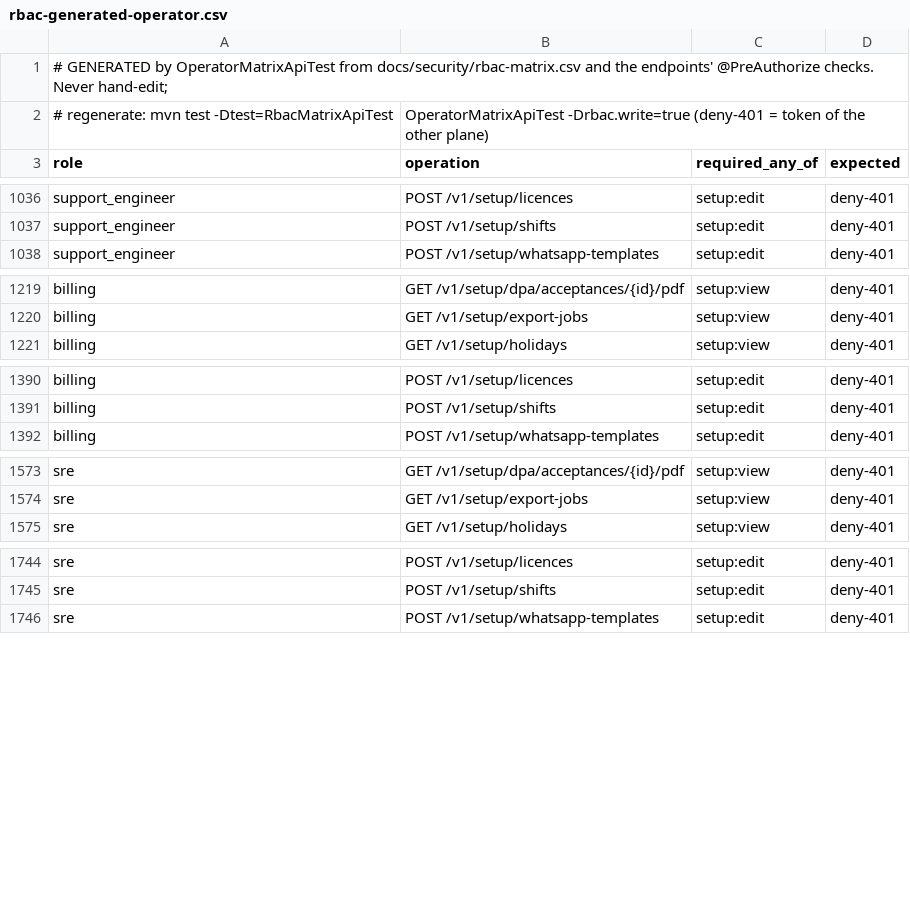
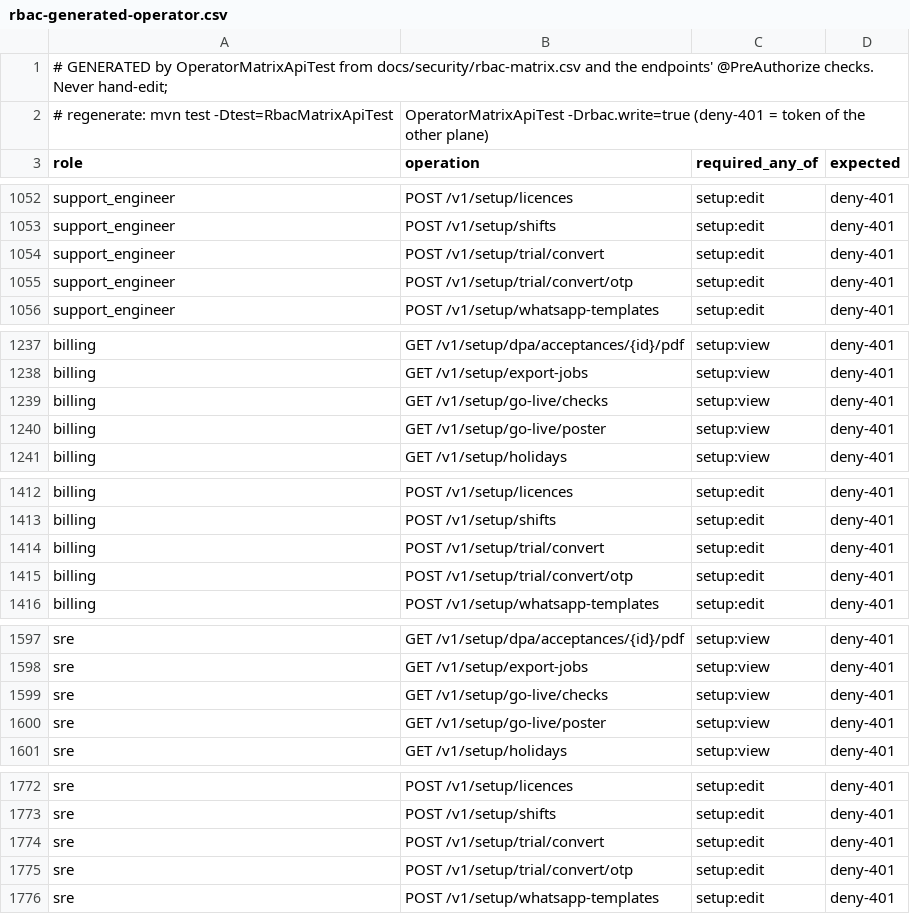
Before and after one commit to silpachandran08-web/Nabd, a CSV file: docs/security/rbac-generated-operator.csv, drawn as a sheet; only a part is shown, gaps mark what is left out; the diff covers the shown part only.

```diff
--- a/docs/security/rbac-generated-operator.csv
+++ b/docs/security/rbac-generated-operator.csv
@@ -1037,2 +1053,4 @@ support_engineer,POST /v1/setup/licences,setup:edit,deny-401
 support_engineer,POST /v1/setup/shifts,setup:edit,deny-401
+support_engineer,POST /v1/setup/trial/convert,setup:edit,deny-401
+support_engineer,POST /v1/setup/trial/convert/otp,setup:edit,deny-401
 support_engineer,POST /v1/setup/whatsapp-templates,setup:edit,deny-401
@@ -1220,2 +1238,4 @@ billing,GET /v1/setup/dpa/acceptances/{id}/pdf,setup:view,deny-401
 billing,GET /v1/setup/export-jobs,setup:view,deny-401
+billing,GET /v1/setup/go-live/checks,setup:view,deny-401
+billing,GET /v1/setup/go-live/poster,setup:view,deny-401
 billing,GET /v1/setup/holidays,setup:view,deny-401
@@ -1391,2 +1413,4 @@ billing,POST /v1/setup/licences,setup:edit,deny-401
 billing,POST /v1/setup/shifts,setup:edit,deny-401
+billing,POST /v1/setup/trial/convert,setup:edit,deny-401
+billing,POST /v1/setup/trial/convert/otp,setup:edit,deny-401
 billing,POST /v1/setup/whatsapp-templates,setup:edit,deny-401
@@ -1574,2 +1598,4 @@ sre,GET /v1/setup/dpa/acceptances/{id}/pdf,setup:view,deny-401
 sre,GET /v1/setup/export-jobs,setup:view,deny-401
+sre,GET /v1/setup/go-live/checks,setup:view,deny-401
+sre,GET /v1/setup/go-live/poster,setup:view,deny-401
 sre,GET /v1/setup/holidays,setup:view,deny-401
@@ -1745,2 +1773,4 @@ sre,POST /v1/setup/licences,setup:edit,deny-401
 sre,POST /v1/setup/shifts,setup:edit,deny-401
+sre,POST /v1/setup/trial/convert,setup:edit,deny-401
+sre,POST /v1/setup/trial/convert/otp,setup:edit,deny-401
 sre,POST /v1/setup/whatsapp-templates,setup:edit,deny-401
```
Also changed, not shown: 32 added rows elsewhere in this file, docs/security/rbac-generated-clinic.csv, 6 other files.
